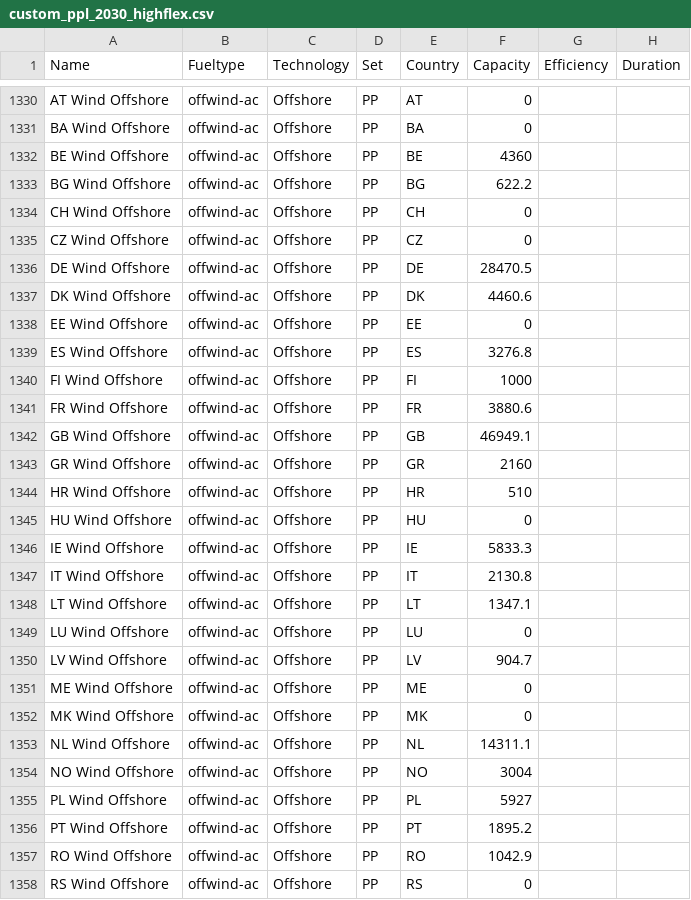
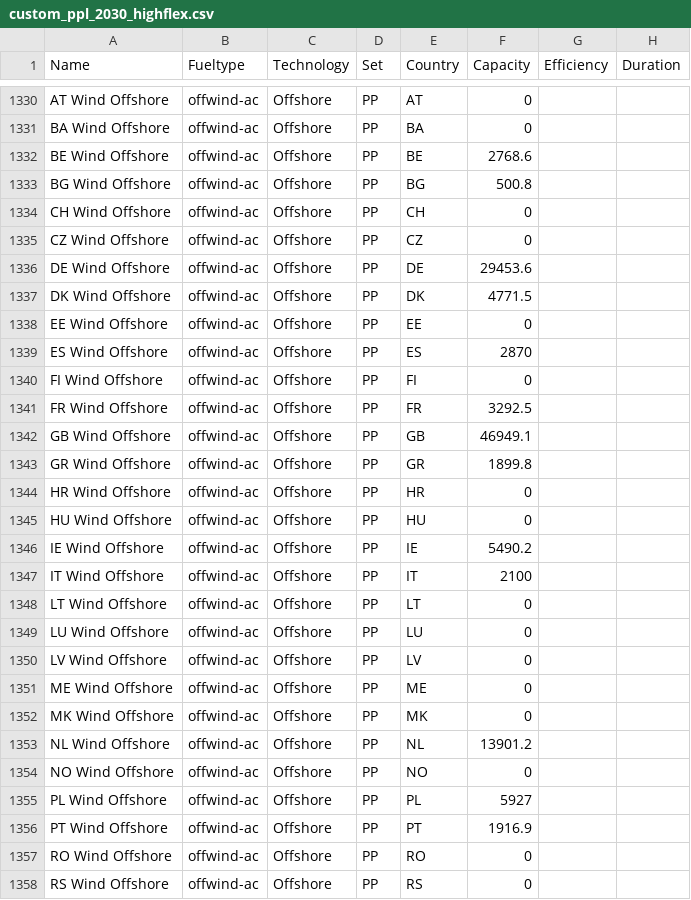
Before and after one commit to open-energy-transition/Ember-Flexibility-Study, a CSV file: data/custom_ppl_2030_highflex.csv, drawn as a sheet; only a part is shown, gaps mark what is left out; the diff covers the shown part only; the diff names each change by its address in the sheet, - before the commit and + after, or states it on an @@ line.

```diff
--- a/data/custom_ppl_2030_highflex.csv
+++ b/data/custom_ppl_2030_highflex.csv
-F1332 (Capacity): 4360
+F1332 (Capacity): 2768.6
-F1333 (Capacity): 622.2
+F1333 (Capacity): 500.8
-F1336 (Capacity): 28470.5
+F1336 (Capacity): 29453.6
-F1337 (Capacity): 4460.6
+F1337 (Capacity): 4771.5
-F1339 (Capacity): 3276.8
+F1339 (Capacity): 2870
-F1340 (Capacity): 1000
+F1340 (Capacity): 0
-F1341 (Capacity): 3880.6
+F1341 (Capacity): 3292.5
-F1343 (Capacity): 2160
+F1343 (Capacity): 1899.8
-F1344 (Capacity): 510
+F1344 (Capacity): 0
-F1346 (Capacity): 5833.3
+F1346 (Capacity): 5490.2
-F1347 (Capacity): 2130.8
+F1347 (Capacity): 2100
-F1348 (Capacity): 1347.1
+F1348 (Capacity): 0
-F1350 (Capacity): 904.7
+F1350 (Capacity): 0
-F1353 (Capacity): 14311.1
+F1353 (Capacity): 13901.2
-F1354 (Capacity): 3004
+F1354 (Capacity): 0
-F1356 (Capacity): 1895.2
+F1356 (Capacity): 1916.9
-F1357 (Capacity): 1042.9
+F1357 (Capacity): 0
```
Also changed, not shown: 37 edited cells elsewhere in this file, data/custom_ppl_2030_lowflex.csv, data/custom_ppl_2040_highflex.csv, 2 other files.
